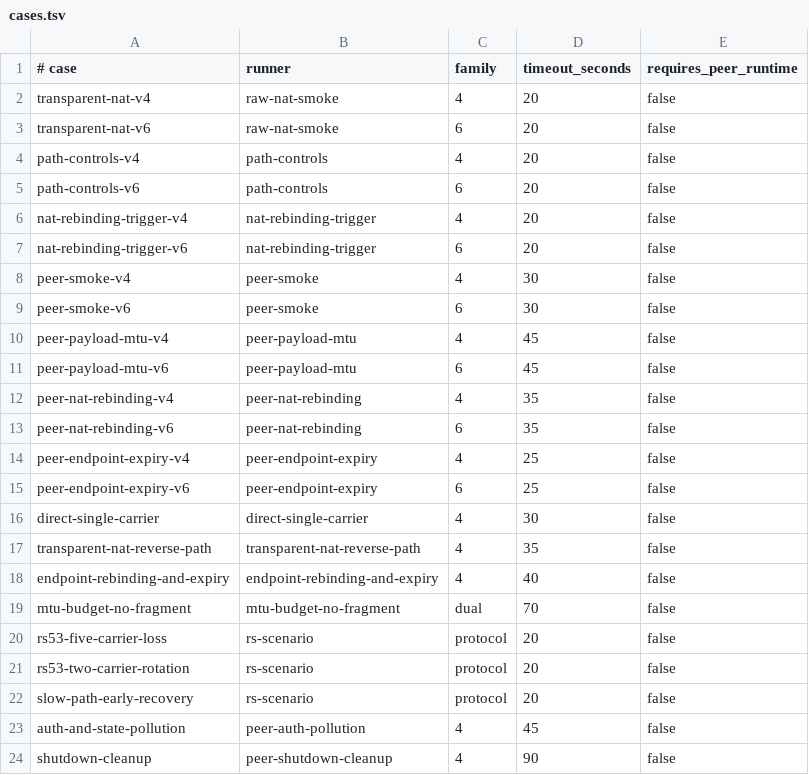
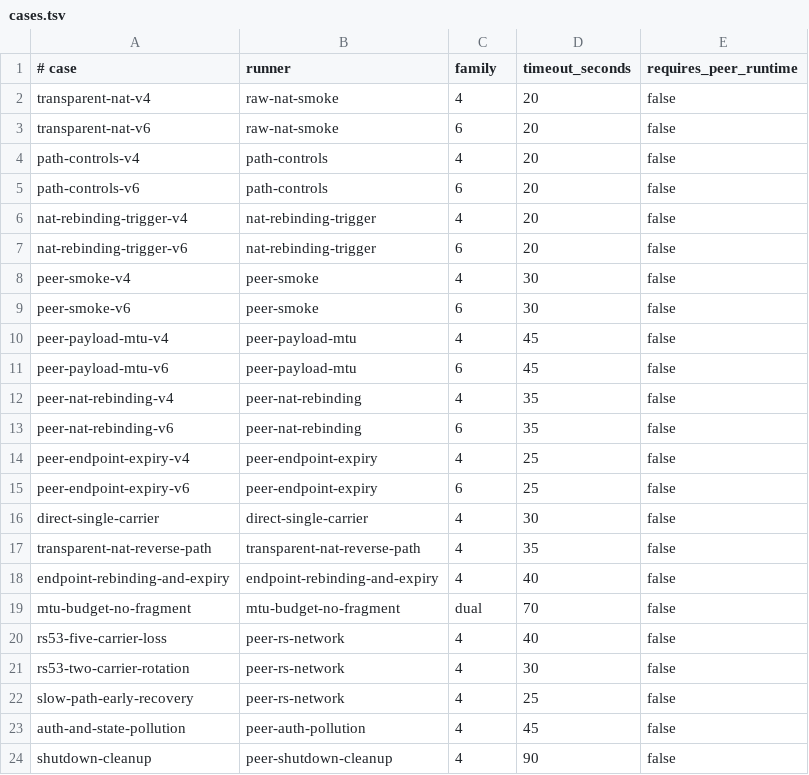
Before and after one commit to mofelee/mpudp, a TSV file: integration/scenarios/cases.tsv, drawn as a sheet.

Commit message:
test: exercise RS scenarios over public carriers

```diff
--- a/integration/scenarios/cases.tsv
+++ b/integration/scenarios/cases.tsv
@@ -19,5 +19,5 @@ endpoint-rebinding-and-expiry	endpoint-rebinding-and-expiry	4	40	false
 mtu-budget-no-fragment	mtu-budget-no-fragment	dual	70	false
-rs53-five-carrier-loss	rs-scenario	protocol	20	false
-rs53-two-carrier-rotation	rs-scenario	protocol	20	false
-slow-path-early-recovery	rs-scenario	protocol	20	false
+rs53-five-carrier-loss	peer-rs-network	4	40	false
+rs53-two-carrier-rotation	peer-rs-network	4	30	false
+slow-path-early-recovery	peer-rs-network	4	25	false
 auth-and-state-pollution	peer-auth-pollution	4	45	false
```
Also changed, not shown: 8 other files.
